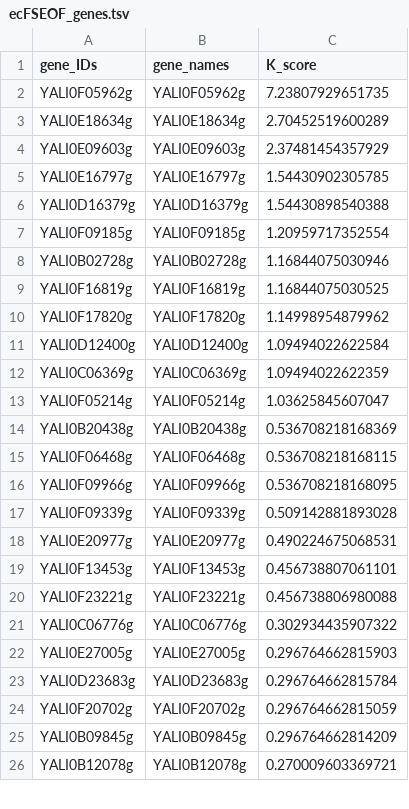
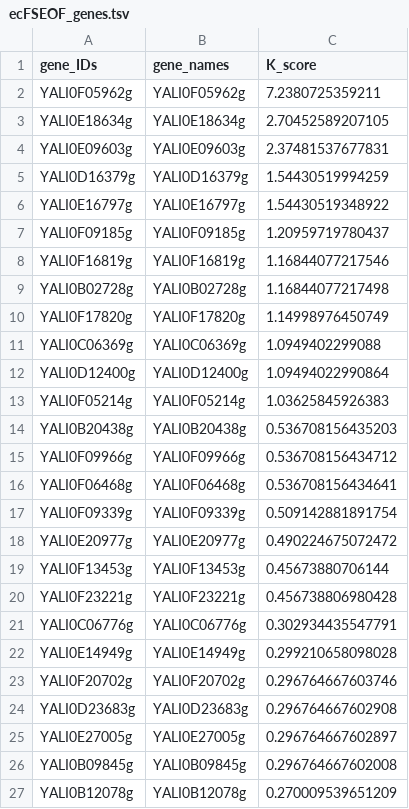
Before and after one commit to JBiaggi/GECKO, a TSV file: ecYaliGEM/output/ecFSEOF_genes.tsv, drawn as a sheet; only a part is shown; the diff covers the shown part only.

```diff
--- a/ecYaliGEM/output/ecFSEOF_genes.tsv
+++ b/ecYaliGEM/output/ecFSEOF_genes.tsv
@@ -1,26 +1,27 @@
 gene_IDs	gene_names	K_score
-YALI0F05962g	YALI0F05962g	7.23807929651735
-YALI0E18634g	YALI0E18634g	2.70452519600289
-YALI0E09603g	YALI0E09603g	2.37481454357929
-YALI0E16797g	YALI0E16797g	1.54430902305785
-YALI0D16379g	YALI0D16379g	1.54430898540388
-YALI0F09185g	YALI0F09185g	1.20959717352554
-YALI0B02728g	YALI0B02728g	1.16844075030946
-YALI0F16819g	YALI0F16819g	1.16844075030525
-YALI0F17820g	YALI0F17820g	1.14998954879962
-YALI0D12400g	YALI0D12400g	1.09494022622584
-YALI0C06369g	YALI0C06369g	1.09494022622359
-YALI0F05214g	YALI0F05214g	1.03625845607047
-YALI0B20438g	YALI0B20438g	0.536708218168369
-YALI0F06468g	YALI0F06468g	0.536708218168115
-YALI0F09966g	YALI0F09966g	0.536708218168095
-YALI0F09339g	YALI0F09339g	0.509142881893028
-YALI0E20977g	YALI0E20977g	0.490224675068531
-YALI0F13453g	YALI0F13453g	0.456738807061101
-YALI0F23221g	YALI0F23221g	0.456738806980088
-YALI0C06776g	YALI0C06776g	0.302934435907322
-YALI0E27005g	YALI0E27005g	0.296764662815903
-YALI0D23683g	YALI0D23683g	0.296764662815784
-YALI0F20702g	YALI0F20702g	0.296764662815059
-YALI0B09845g	YALI0B09845g	0.296764662814209
-YALI0B12078g	YALI0B12078g	0.270009603369721
+YALI0F05962g	YALI0F05962g	7.2380725359211
+YALI0E18634g	YALI0E18634g	2.70452589207105
+YALI0E09603g	YALI0E09603g	2.37481537677831
+YALI0D16379g	YALI0D16379g	1.54430519994259
+YALI0E16797g	YALI0E16797g	1.54430519348922
+YALI0F09185g	YALI0F09185g	1.20959719780437
+YALI0F16819g	YALI0F16819g	1.16844077217546
+YALI0B02728g	YALI0B02728g	1.16844077217498
+YALI0F17820g	YALI0F17820g	1.14998976450749
+YALI0C06369g	YALI0C06369g	1.0949402299088
+YALI0D12400g	YALI0D12400g	1.09494022990864
+YALI0F05214g	YALI0F05214g	1.03625845926383
+YALI0B20438g	YALI0B20438g	0.536708156435203
+YALI0F09966g	YALI0F09966g	0.536708156434712
+YALI0F06468g	YALI0F06468g	0.536708156434641
+YALI0F09339g	YALI0F09339g	0.509142881891754
+YALI0E20977g	YALI0E20977g	0.490224675072472
+YALI0F13453g	YALI0F13453g	0.45673880706144
+YALI0F23221g	YALI0F23221g	0.456738806980428
+YALI0C06776g	YALI0C06776g	0.302934435547791
+YALI0E14949g	YALI0E14949g	0.299210658098028
+YALI0F20702g	YALI0F20702g	0.296764667603746
+YALI0D23683g	YALI0D23683g	0.296764667602908
+YALI0E27005g	YALI0E27005g	0.296764667602897
+YALI0B09845g	YALI0B09845g	0.296764667602008
+YALI0B12078g	YALI0B12078g	0.270009539651209
```
Also changed, not shown: 3 added rows, 3 removed rows and 16 edited cells elsewhere in this file, ecYaliGEM/output/ecFSEOF_rxns.tsv, 27 other files.
